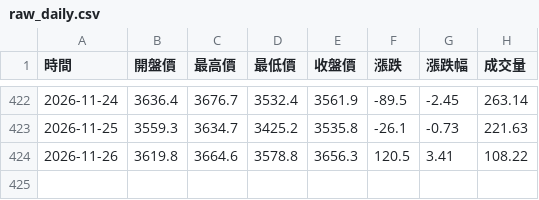
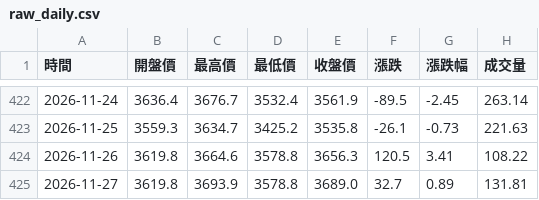
Before and after one commit to hawk82508-cloud/major-indices-portal, a CSV file: data/GOLD/raw_daily.csv, drawn as a sheet; only a part is shown, gaps mark what is left out.

```diff
--- a/data/GOLD/raw_daily.csv
+++ b/data/GOLD/raw_daily.csv
@@ -424 +424,2 @@
 2026-11-26,3619.8,3664.6,3578.8,3656.3,120.5,3.41,108.22
+2026-11-27,3619.8,3693.9,3578.8,3689.0,32.7,0.89,131.81
```
Also changed, not shown: data/BTC/raw_monthly.csv, data/BTC/raw_weekly.csv, 14 other files.
